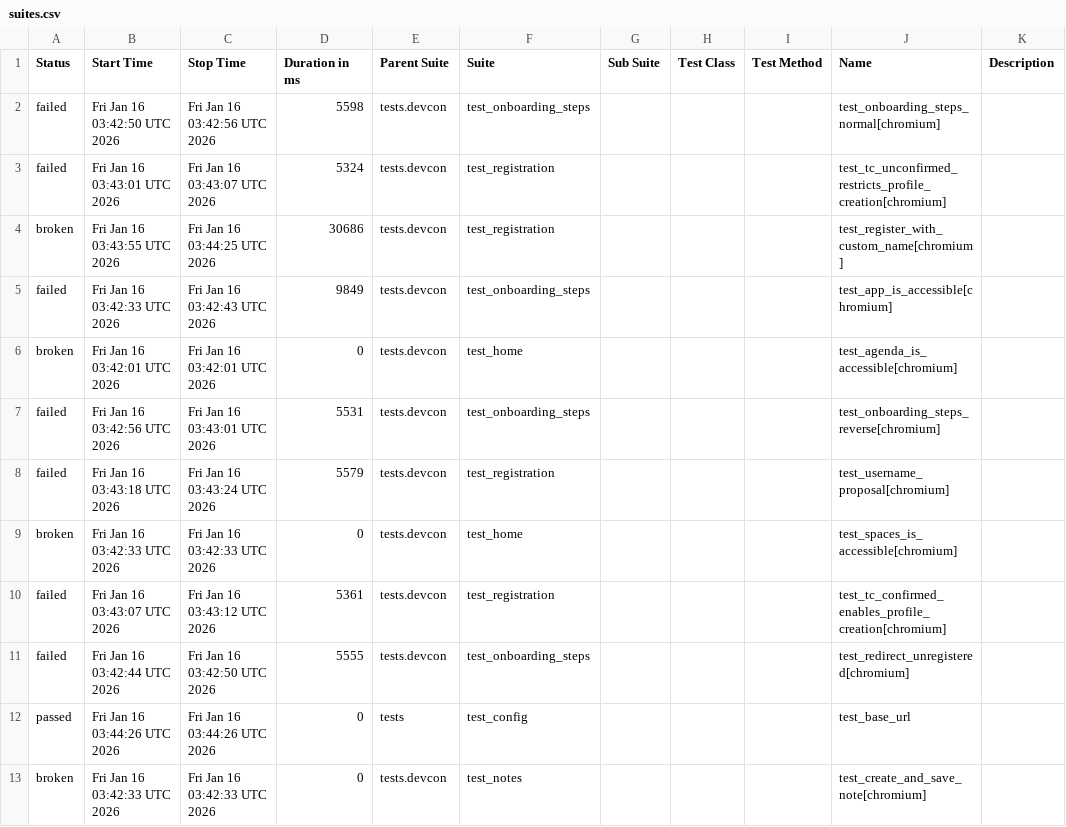
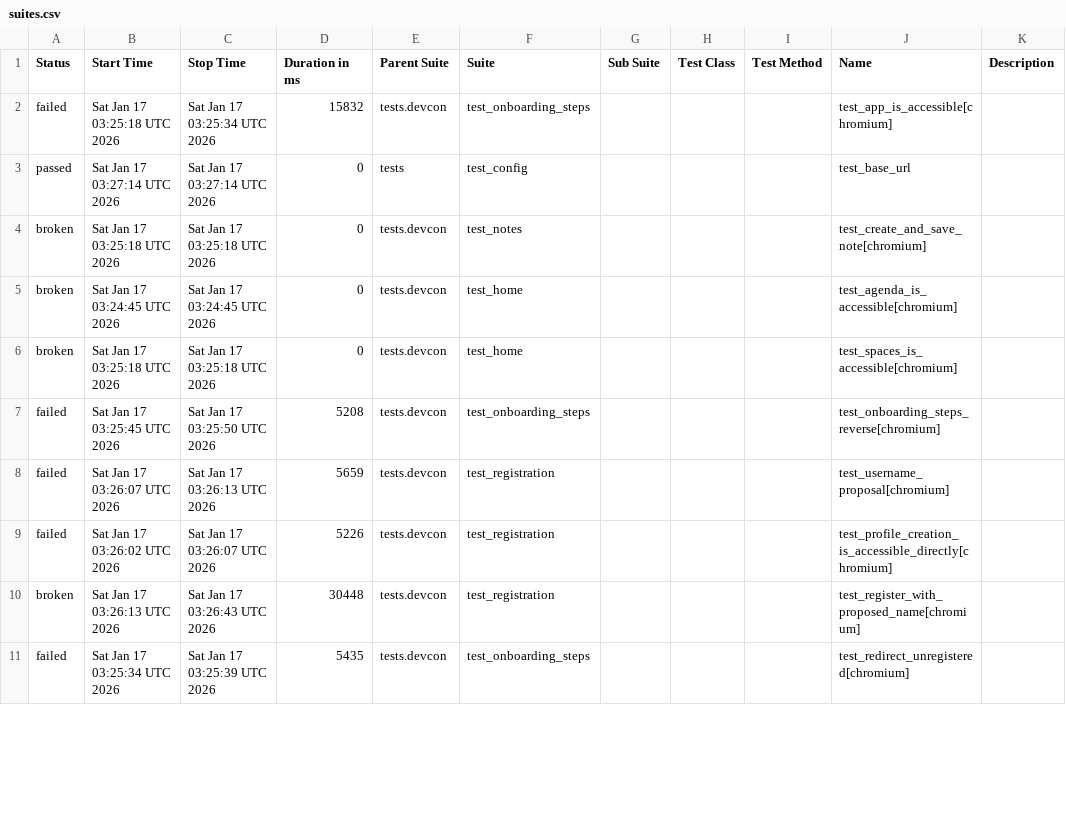
Before and after one commit to andrea-055/devcon_smoke_test, a CSV file: ETH.limo/data/suites.csv, drawn as a sheet; only a part is shown; the diff covers the shown part only.

```diff
--- a/ETH.limo/data/suites.csv
+++ b/ETH.limo/data/suites.csv
@@ -1,13 +1,11 @@
 "Status","Start Time","Stop Time","Duration in ms","Parent Suite","Suite","Sub Suite","Test Class","Test Method","Name","Description"
-"failed","Fri Jan 16 03:42:50 UTC 2026","Fri Jan 16 03:42:56 UTC 2026","5598","tests.devcon","test_onboarding_steps","","","","test_onboarding_steps_normal[chromium]",""
-"failed","Fri Jan 16 03:43:01 UTC 2026","Fri Jan 16 03:43:07 UTC 2026","5324","tests.devcon","test_registration","","","","test_tc_unconfirmed_restricts_profile_creation[chromium]",""
-"broken","Fri Jan 16 03:43:55 UTC 2026","Fri Jan 16 03:44:25 UTC 2026","30686","tests.devcon","test_registration","","","","test_register_with_custom_name[chromium]",""
-"failed","Fri Jan 16 03:42:33 UTC 2026","Fri Jan 16 03:42:43 UTC 2026","9849","tests.devcon","test_onboarding_steps","","","","test_app_is_accessible[chromium]",""
-"broken","Fri Jan 16 03:42:01 UTC 2026","Fri Jan 16 03:42:01 UTC 2026","0","tests.devcon","test_home","","","","test_agenda_is_accessible[chromium]",""
-"failed","Fri Jan 16 03:42:56 UTC 2026","Fri Jan 16 03:43:01 UTC 2026","5531","tests.devcon","test_onboarding_steps","","","","test_onboarding_steps_reverse[chromium]",""
-"failed","Fri Jan 16 03:43:18 UTC 2026","Fri Jan 16 03:43:24 UTC 2026","5579","tests.devcon","test_registration","","","","test_username_proposal[chromium]",""
-"broken","Fri Jan 16 03:42:33 UTC 2026","Fri Jan 16 03:42:33 UTC 2026","0","tests.devcon","test_home","","","","test_spaces_is_accessible[chromium]",""
-"failed","Fri Jan 16 03:43:07 UTC 2026","Fri Jan 16 03:43:12 UTC 2026","5361","tests.devcon","test_registration","","","","test_tc_confirmed_enables_profile_creation[chromium]",""
-"failed","Fri Jan 16 03:42:44 UTC 2026","Fri Jan 16 03:42:50 UTC 2026","5555","tests.devcon","test_onboarding_steps","","","","test_redirect_unregistered[chromium]",""
-"passed","Fri Jan 16 03:44:26 UTC 2026","Fri Jan 16 03:44:26 UTC 2026","0","tests","test_config","","","","test_base_url",""
-"broken","Fri Jan 16 03:42:33 UTC 2026","Fri Jan 16 03:42:33 UTC 2026","0","tests.devcon","test_notes","","","","test_create_and_save_note[chromium]",""
+"failed","Sat Jan 17 03:25:18 UTC 2026","Sat Jan 17 03:25:34 UTC 2026","15832","tests.devcon","test_onboarding_steps","","","","test_app_is_accessible[chromium]",""
+"passed","Sat Jan 17 03:27:14 UTC 2026","Sat Jan 17 03:27:14 UTC 2026","0","tests","test_config","","","","test_base_url",""
+"broken","Sat Jan 17 03:25:18 UTC 2026","Sat Jan 17 03:25:18 UTC 2026","0","tests.devcon","test_notes","","","","test_create_and_save_note[chromium]",""
+"broken","Sat Jan 17 03:24:45 UTC 2026","Sat Jan 17 03:24:45 UTC 2026","0","tests.devcon","test_home","","","","test_agenda_is_accessible[chromium]",""
+"broken","Sat Jan 17 03:25:18 UTC 2026","Sat Jan 17 03:25:18 UTC 2026","0","tests.devcon","test_home","","","","test_spaces_is_accessible[chromium]",""
+"failed","Sat Jan 17 03:25:45 UTC 2026","Sat Jan 17 03:25:50 UTC 2026","5208","tests.devcon","test_onboarding_steps","","","","test_onboarding_steps_reverse[chromium]",""
+"failed","Sat Jan 17 03:26:07 UTC 2026","Sat Jan 17 03:26:13 UTC 2026","5659","tests.devcon","test_registration","","","","test_username_proposal[chromium]",""
+"failed","Sat Jan 17 03:26:02 UTC 2026","Sat Jan 17 03:26:07 UTC 2026","5226","tests.devcon","test_registration","","","","test_profile_creation_is_accessible_directly[chromium]",""
+"broken","Sat Jan 17 03:26:13 UTC 2026","Sat Jan 17 03:26:43 UTC 2026","30448","tests.devcon","test_registration","","","","test_register_with_proposed_name[chromium]",""
+"failed","Sat Jan 17 03:25:34 UTC 2026","Sat Jan 17 03:25:39 UTC 2026","5435","tests.devcon","test_onboarding_steps","","","","test_redirect_unregistered[chromium]",""
```
Also changed, not shown: 2 added rows and 8 edited cells elsewhere in this file, 54 other files.
